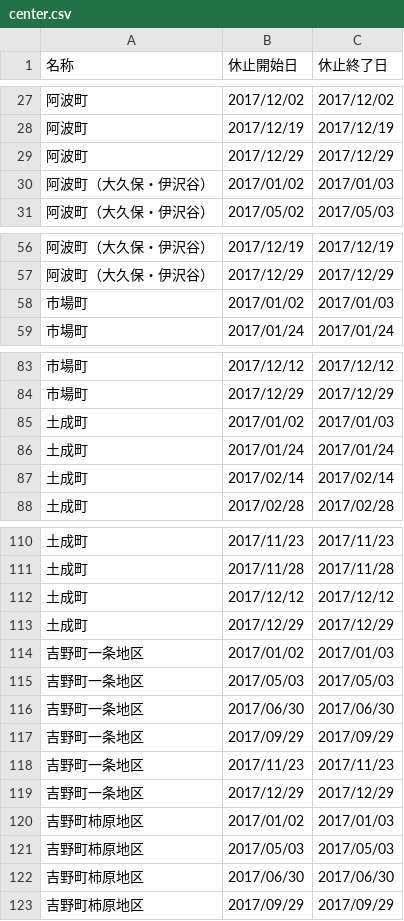
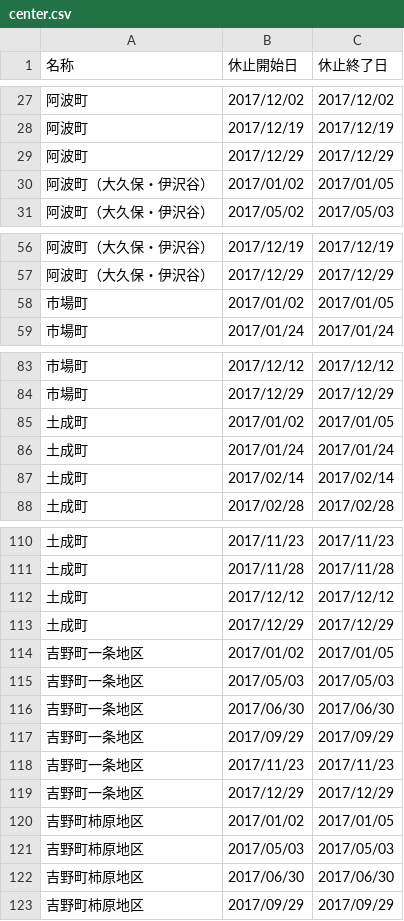
Before and after one commit to tokushima5374/awashi, a CSV file: data/center.csv, drawn as a sheet; only a part is shown, gaps mark what is left out.

Commit message:
Update center.csv

```diff
--- a/data/center.csv
+++ b/data/center.csv
@@ -29,3 +29,3 @@
 阿波町,2017/12/29,2017/12/29
-阿波町（大久保・伊沢谷）,2017/01/02,2017/01/03
+阿波町（大久保・伊沢谷）,2017/01/02,2017/01/05
 阿波町（大久保・伊沢谷）,2017/05/02,2017/05/03
@@ -57,3 +57,3 @@
 阿波町（大久保・伊沢谷）,2017/12/29,2017/12/29
-市場町,2017/01/02,2017/01/03
+市場町,2017/01/02,2017/01/05
 市場町,2017/01/24,2017/01/24
@@ -84,3 +84,3 @@
 市場町,2017/12/29,2017/12/29
-土成町,2017/01/02,2017/01/03
+土成町,2017/01/02,2017/01/05
 土成町,2017/01/24,2017/01/24
@@ -113,3 +113,3 @@
 土成町,2017/12/29,2017/12/29
-吉野町一条地区,2017/01/02,2017/01/03
+吉野町一条地区,2017/01/02,2017/01/05
 吉野町一条地区,2017/05/03,2017/05/03
@@ -119,3 +119,3 @@
 吉野町一条地区,2017/12/29,2017/12/29
-吉野町柿原地区,2017/01/02,2017/01/03
+吉野町柿原地区,2017/01/02,2017/01/05
 吉野町柿原地区,2017/05/03,2017/05/03
```
